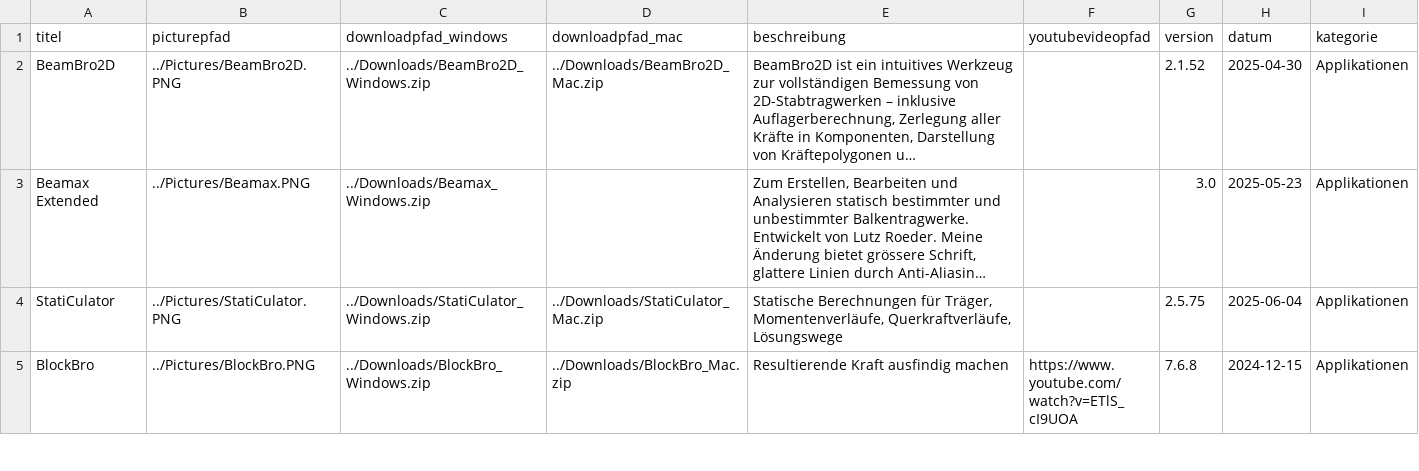
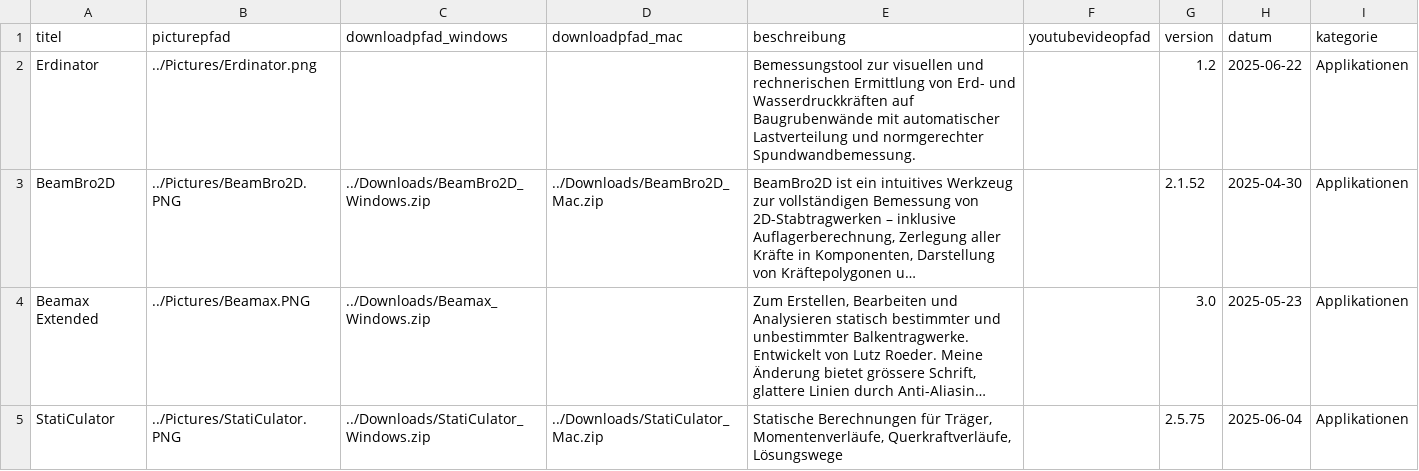
Before and after one commit to Oroxzy/oroxzy.github.io, a CSV file: downloads.csv, drawn as a sheet; only a part is shown; the shorter side is filled out with more unchanged rows; long unchanged cells end in …; the diff names each change by its address in the sheet, - before the commit and + after, or states it on an @@ line.

```diff
--- a/downloads.csv
+++ b/downloads.csv
+row 2: Erdinator | ../Pictures/Erdinator.png |  |  | Bemessungstool zur visuellen und rechnerischen Ermittlung von Erd- und Wasserdruckkräften auf Baugrubenwände mit automatischer Lastverteilung und normgerechter Spundwandbemessung. |  | 1.2 | 2025-06-22 | Applikationen
```
Also changed, not shown: 1 other file.
